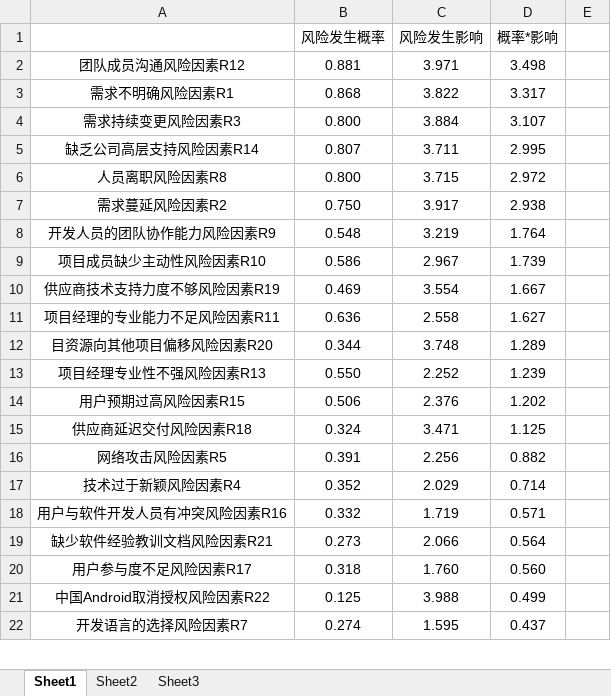
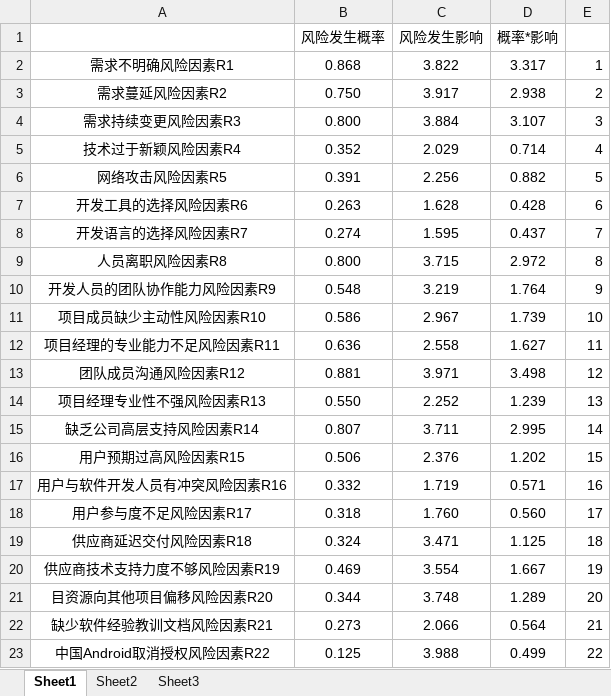
Before and after one commit to hellopea/paper, an Excel workbook: Mypaper/tables/4.7二级风险因素概率影响样本统计分析.xlsx, sheet Sheet1, drawn as a sheet; only a part is shown; values as stored, in another font and other column widths than the file's, no borders; removed rows and columns are numbered as before the commit, all else as after; the diff covers the shown part only; the diff names each change by its address in the sheet, - before the commit and + after, or states it on an @@ line.

```diff
--- a/Mypaper/tables/4.7二级风险因素概率影响样本统计分析.xlsx (sheet Sheet1)
+++ b/Mypaper/tables/4.7二级风险因素概率影响样本统计分析.xlsx (sheet Sheet1)
-row 2: 团队成员沟通风险因素R12 | 0.881 | 3.971 | 3.498
-E2: (empty)
+E2: 1
+row 3: 需求蔓延风险因素R2 | 0.750 | 3.917 | 2.938 | 2
-E4: (empty)
+E4: 3
-row 5: 缺乏公司高层支持风险因素R14 | 0.807 | 3.711 | 2.995
+row 5: 技术过于新颖风险因素R4 | 0.352 | 2.029 | 0.714 | 4
+row 6: 网络攻击风险因素R5 | 0.391 | 2.256 | 0.882 | 5
+row 7: 开发工具的选择风险因素R6 | 0.263 | 1.628 | 0.428 | 6
+row 8: 开发语言的选择风险因素R7 | 0.274 | 1.595 | 0.437 | 7
-E9: (empty)
+E9: 8
-row 7: 需求蔓延风险因素R2 | 0.750 | 3.917 | 2.938
-E10: (empty)
+E10: 9
-E11: (empty)
+E11: 10
-row 10: 供应商技术支持力度不够风险因素R19 | 0.469 | 3.554 | 1.667
-E12: (empty)
+E12: 11
-row 12: 目资源向其他项目偏移风险因素R20 | 0.344 | 3.748 | 1.289
+row 13: 团队成员沟通风险因素R12 | 0.881 | 3.971 | 3.498 | 12
-E14: (empty)
+E14: 13
+row 15: 缺乏公司高层支持风险因素R14 | 0.807 | 3.711 | 2.995 | 14
-E16: (empty)
+E16: 15
-row 15: 供应商延迟交付风险因素R18 | 0.324 | 3.471 | 1.125
-row 16: 网络攻击风险因素R5 | 0.391 | 2.256 | 0.882
-row 17: 技术过于新颖风险因素R4 | 0.352 | 2.029 | 0.714
-E17: (empty)
+E17: 16
-row 19: 缺少软件经验教训文档风险因素R21 | 0.273 | 2.066 | 0.564
-E18: (empty)
+E18: 17
+row 19: 供应商延迟交付风险因素R18 | 0.324 | 3.471 | 1.125 | 18
+row 20: 供应商技术支持力度不够风险因素R19 | 0.469 | 3.554 | 1.667 | 19
+row 21: 目资源向其他项目偏移风险因素R20 | 0.344 | 3.748 | 1.289 | 20
+row 22: 缺少软件经验教训文档风险因素R21 | 0.273 | 2.066 | 0.564 | 21
-E23: (empty)
+E23: 22
-row 22: 开发语言的选择风险因素R7 | 0.274 | 1.595 | 0.437
```
Also changed, not shown: 1 removed row and 1 edited cell elsewhere in this sheet, formulas that keep their value, Mypaper/tables/4.4被调研者基本信息.xlsx, Mypaper/tables/4.5风险因素概率统计分析.xlsx, 2 other files.
